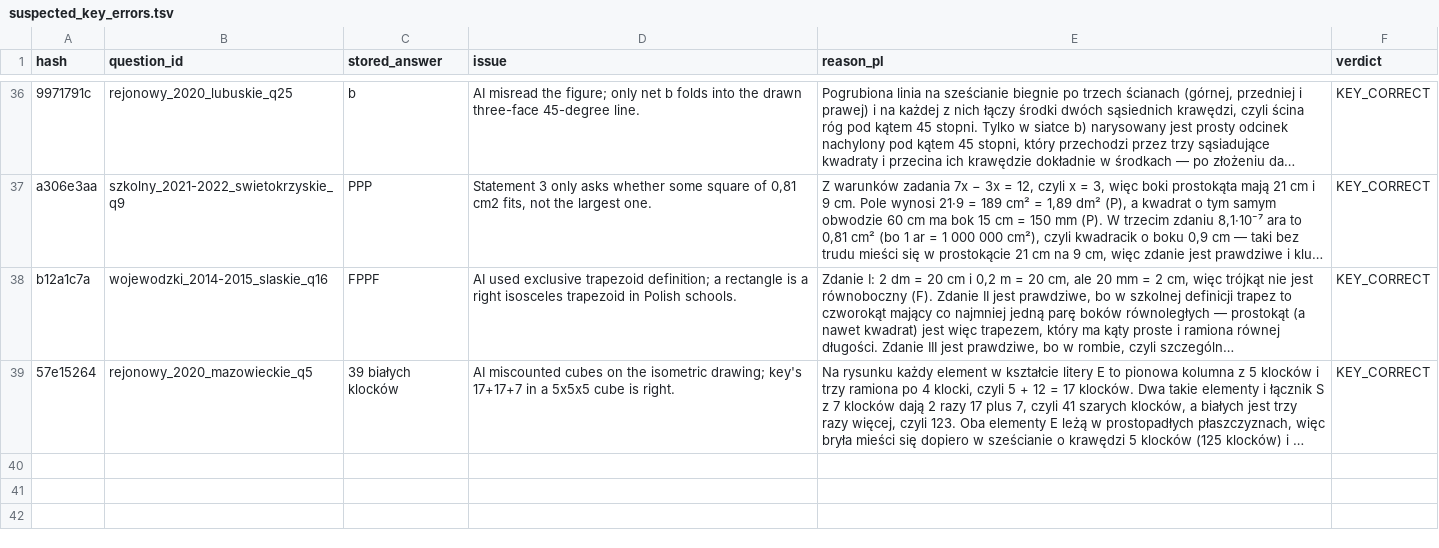
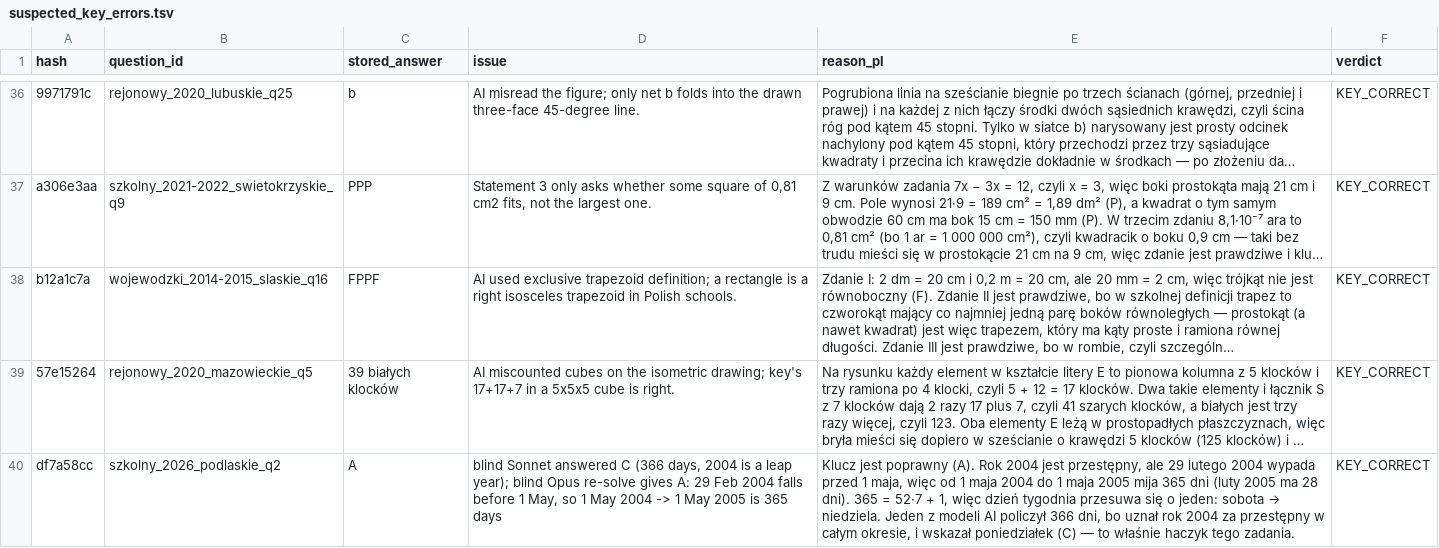
Before and after one commit to stanislawosinski/wojewodzki-konkurs-matematyczny-sp-archiwum-zadan, a TSV file: data/suspected_key_errors.tsv, drawn as a sheet; only a part is shown, gaps mark what is left out; long unchanged cells end in …; the diff names each change by its address in the sheet, - before the commit and + after, or states it on an @@ line.

```diff
--- a/data/suspected_key_errors.tsv
+++ b/data/suspected_key_errors.tsv
+row 40: df7a58cc | szkolny_2026_podlaskie_q2 | A | blind Sonnet answered C (366 days, 2004 is a leap year); blind Opus re-solve gives A: 29 Feb 2004 falls before 1 May, so 1 May 2004 -> 1 May 2005 is 365 days | Klucz jest poprawny (A). Rok 2004 jest przestępny, ale 29 lutego 2004 wypada przed 1 maja, więc od 1 maja 2004 do 1 maja 2005 mija 365 dni (luty 2005 ma 28 dni). 365 = 52·7 + 1, więc dzień tygodnia przesuwa się o jeden: sobota → niedziela. Jeden z modeli AI policzył 366 dni, bo uznał rok 2004 za przestępny w całym okresie, i wskazał poniedziałek (C) — to właśnie haczyk tego zadania. | KEY_CORRECT
```
Also changed, not shown: 28 other files.
